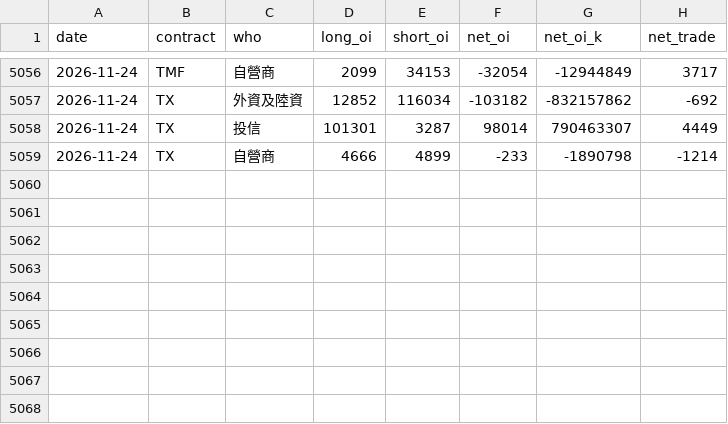
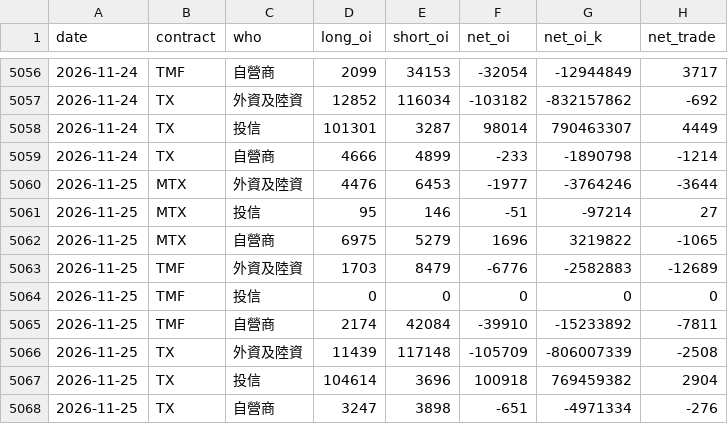
Before and after one commit to thomaschko/quietfolio-data, a CSV file: taifex_hist/fut_inst.csv, drawn as a sheet; only a part is shown, gaps mark what is left out.

```diff
--- a/taifex_hist/fut_inst.csv
+++ b/taifex_hist/fut_inst.csv
@@ -5059 +5059,10 @@ date,contract,who,long_oi,short_oi,net_oi,net_oi_k,net_trade
 2026-11-24,TX,自營商,4666,4899,-233,-1890798,-1214
+2026-11-25,MTX,外資及陸資,4476,6453,-1977,-3764246,-3644
+2026-11-25,MTX,投信,95,146,-51,-97214,27
+2026-11-25,MTX,自營商,6975,5279,1696,3219822,-1065
+2026-11-25,TMF,外資及陸資,1703,8479,-6776,-2582883,-12689
+2026-11-25,TMF,投信,0,0,0,0,0
+2026-11-25,TMF,自營商,2174,42084,-39910,-15233892,-7811
+2026-11-25,TX,外資及陸資,11439,117148,-105709,-806007339,-2508
+2026-11-25,TX,投信,104614,3696,100918,769459382,2904
+2026-11-25,TX,自營商,3247,3898,-651,-4971334,-276
```
Also changed, not shown: taifex_hist/fut_oi.csv, taifex_hist/large.csv, 4 other files.
